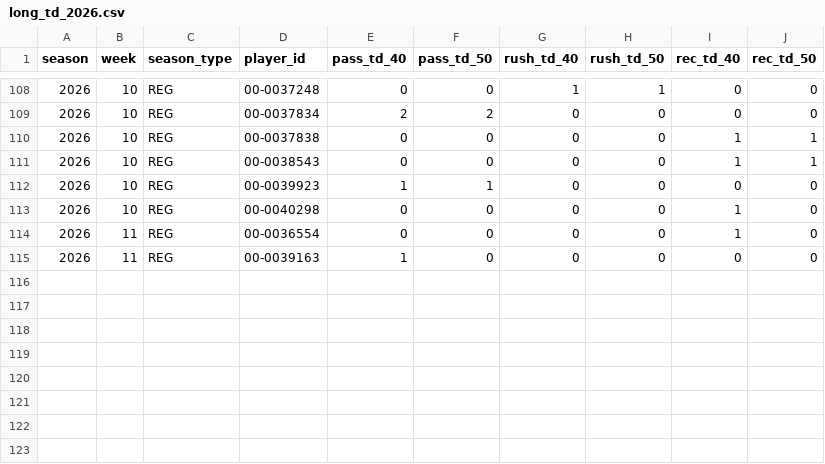
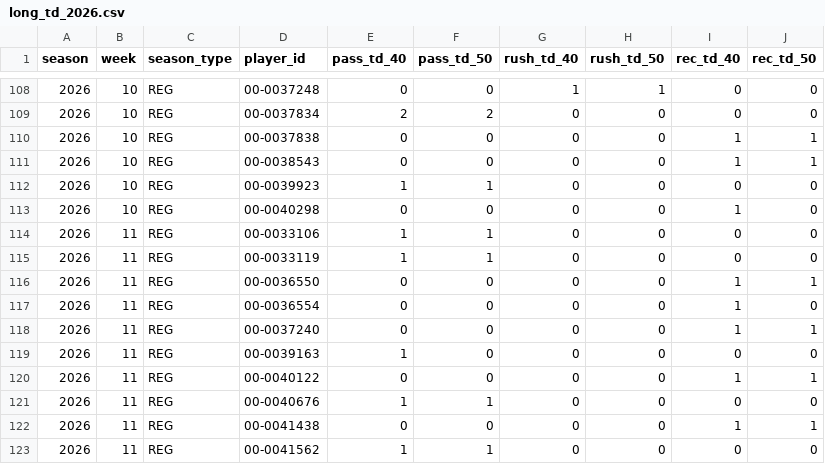
Before and after one commit to wes-blue/sports-analysis, a CSV file: NFL/04-data/long_td/long_td_2026.csv, drawn as a sheet; only a part is shown, gaps mark what is left out; the diff names each change by its address in the sheet, - before the commit and + after, or states it on an @@ line.

```diff
--- a/NFL/04-data/long_td/long_td_2026.csv
+++ b/NFL/04-data/long_td/long_td_2026.csv
+row 114: 2026 | 11 | REG | 00-0033106 | 1 | 1 | 0 | 0 | 0 | 0
+row 115: 2026 | 11 | REG | 00-0033119 | 1 | 1 | 0 | 0 | 0 | 0
+row 116: 2026 | 11 | REG | 00-0036550 | 0 | 0 | 0 | 0 | 1 | 1
+row 118: 2026 | 11 | REG | 00-0037240 | 0 | 0 | 0 | 0 | 1 | 1
+row 120: 2026 | 11 | REG | 00-0040122 | 0 | 0 | 0 | 0 | 1 | 1
+row 121: 2026 | 11 | REG | 00-0040676 | 1 | 1 | 0 | 0 | 0 | 0
+row 122: 2026 | 11 | REG | 00-0041438 | 0 | 0 | 0 | 0 | 1 | 1
+row 123: 2026 | 11 | REG | 00-0041562 | 1 | 1 | 0 | 0 | 0 | 0
```
Also changed, not shown: NFL/04-data/checks/gates.csv, NFL/04-data/checks/row_counts.csv, 8 other files.
